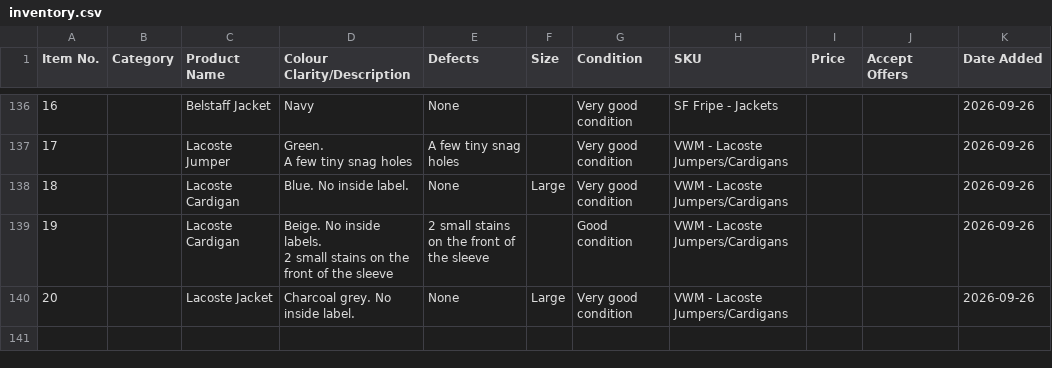
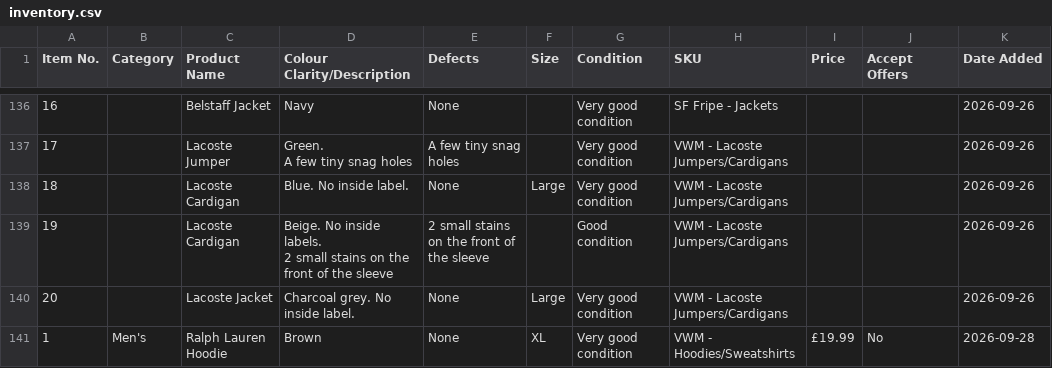
Before and after one commit to Mrwilson1882/Milltown-Archive, a CSV file: inventory.csv, drawn as a sheet; only a part is shown, gaps mark what is left out; the diff names each change by its address in the sheet, - before the commit and + after, or states it on an @@ line.

```diff
--- a/inventory.csv
+++ b/inventory.csv
+row 141: 1 | Men's | Ralph Lauren Hoodie | Brown | None | XL | Very good condition | VWM - Hoodies/Sweatshirts | £19.99 | No | 2026-09-28
```
